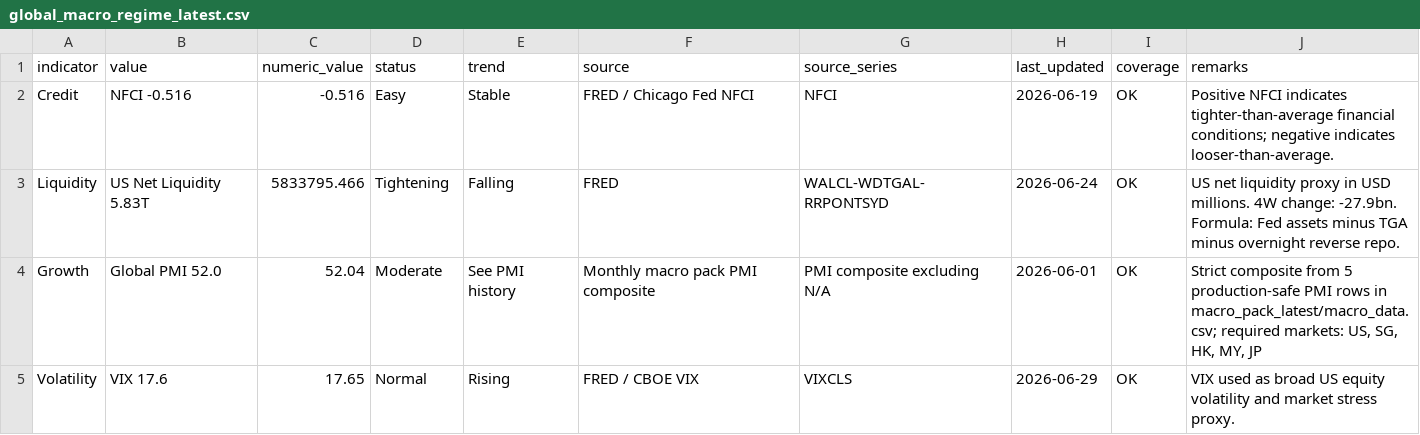
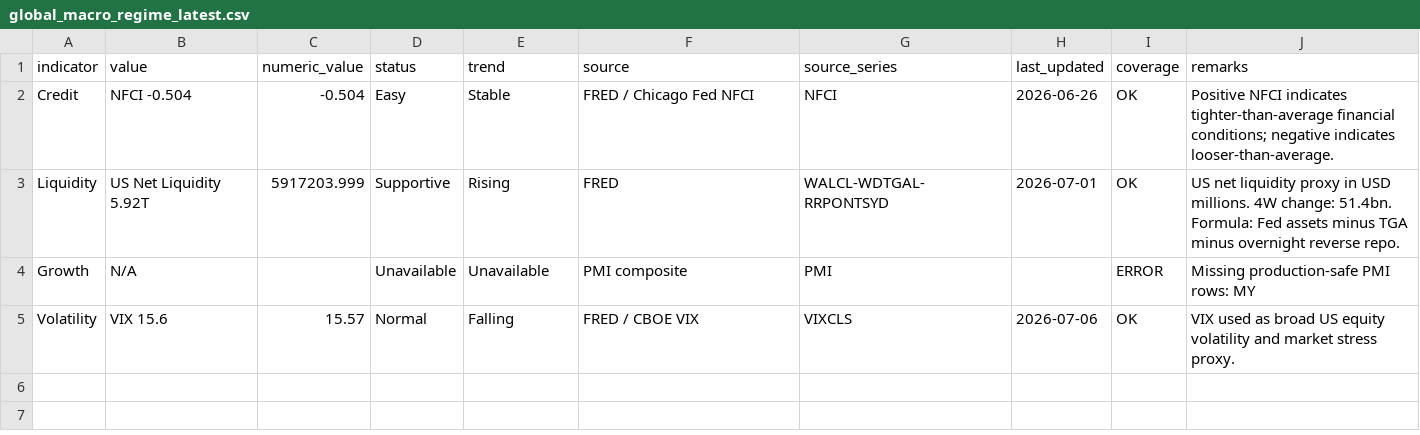
Before and after one commit to phankf-star/sg-tactical-wealth-allocator, a CSV file: macro_pack_latest/global_macro_regime_latest.csv, drawn as a sheet.

```diff
--- a/macro_pack_latest/global_macro_regime_latest.csv
+++ b/macro_pack_latest/global_macro_regime_latest.csv
@@ -1,5 +1,5 @@
 indicator,value,numeric_value,status,trend,source,source_series,last_updated,coverage,remarks
-Credit,NFCI -0.516,-0.516,Easy,Stable,FRED / Chicago Fed NFCI,NFCI,2026-06-19,OK,Positive NFCI indicates tighter-than-average financial conditions; negative indicates looser-than-average.
-Liquidity,US Net Liquidity 5.83T,5833795.466,Tightening,Falling,FRED,WALCL-WDTGAL-RRPONTSYD,2026-06-24,OK,US net liquidity proxy in USD millions. 4W change: -27.9bn. Formula: Fed assets minus TGA minus overnight reverse repo.
-Growth,Global PMI 52.0,52.04,Moderate,See PMI history,Monthly macro pack PMI composite,PMI composite excluding N/A,2026-06-01,OK,"Strict composite from 5 production-safe PMI rows in macro_pack_latest/macro_data.csv; required markets: US, SG, HK, MY, JP"
-Volatility,VIX 17.6,17.65,Normal,Rising,FRED / CBOE VIX,VIXCLS,2026-06-29,OK,VIX used as broad US equity volatility and market stress proxy.
+Credit,NFCI -0.504,-0.504,Easy,Stable,FRED / Chicago Fed NFCI,NFCI,2026-06-26,OK,Positive NFCI indicates tighter-than-average financial conditions; negative indicates looser-than-average.
+Liquidity,US Net Liquidity 5.92T,5917203.999,Supportive,Rising,FRED,WALCL-WDTGAL-RRPONTSYD,2026-07-01,OK,US net liquidity proxy in USD millions. 4W change: 51.4bn. Formula: Fed assets minus TGA minus overnight reverse repo.
+Growth,N/A,,Unavailable,Unavailable,PMI composite,PMI,,ERROR,Missing production-safe PMI rows: MY
+Volatility,VIX 15.6,15.57,Normal,Falling,FRED / CBOE VIX,VIXCLS,2026-07-06,OK,VIX used as broad US equity volatility and market stress proxy.
```
Also changed, not shown: macro_pack_latest/global_macro_regime_diagnostics.csv.
